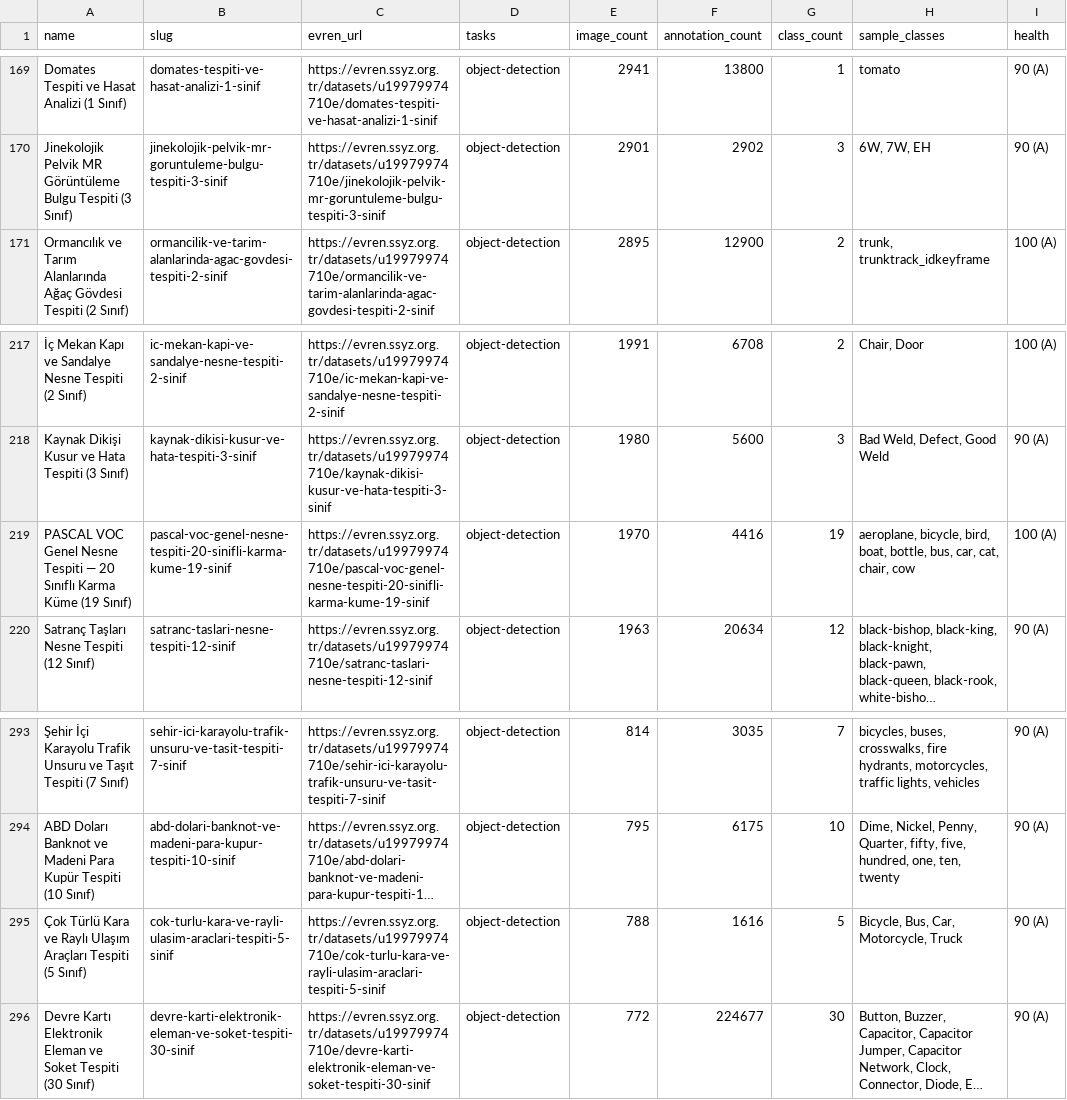
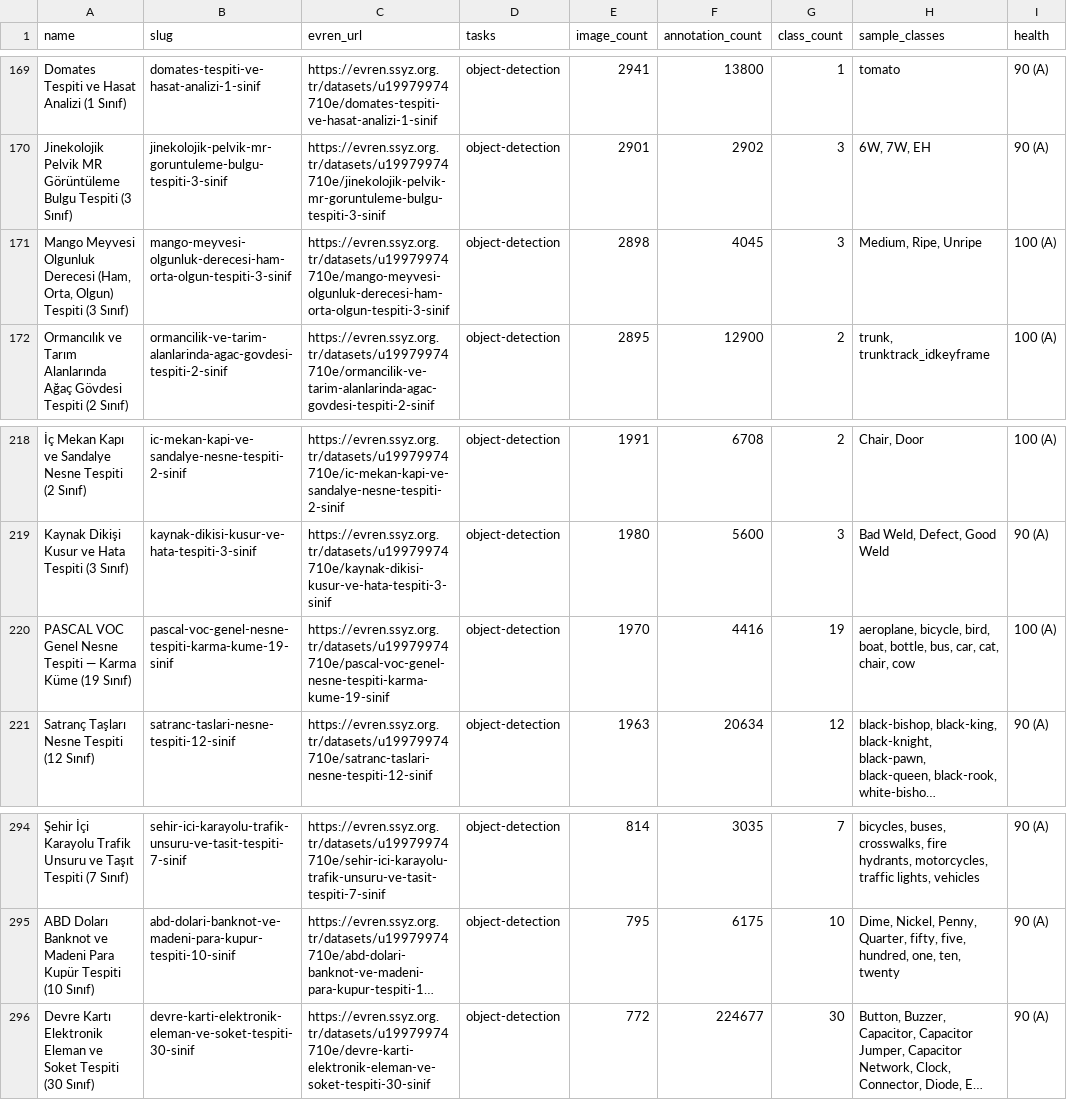
Before and after one commit to kenantabak/evren-turkish-cv-datasets-catalog, a CSV file: data/datasets_catalog_316.csv, drawn as a sheet; only a part is shown, gaps mark what is left out; long unchanged cells end in …; removed rows and columns are numbered as before the commit, all else as after; the diff names each change by its address in the sheet, - before the commit and + after, or states it on an @@ line.

Commit message:
data: sync 355 datasets CSV

```diff
--- a/data/datasets_catalog_316.csv
+++ b/data/datasets_catalog_316.csv
+row 171: Mango Meyvesi Olgunluk Derecesi (Ham, Orta, Olgun) Tespiti (3 Sınıf) | mango-meyvesi-olgunluk-derecesi-ham-orta-olgun-tespiti-3-sinif | https://evren.ssyz.org.tr/datasets/u19979974710e/mango-meyvesi-olgunluk-derecesi-ham-orta-olgun-tespiti-3-sinif | object-detection | 2898 | 4045 | 3 | Medium, Ripe, Unripe | 100 (A)
-A220 (name): …Tespiti — 20 Sınıflı Karma Küme…
+A220 (name): …Tespiti — Karma Küme…
-B220 (slug): pascal-voc-genel-nesne-tespiti-20-sinifli-karma-kume-19-sinif
+B220 (slug): pascal-voc-genel-nesne-tespiti-karma-kume-19-sinif
-C220 (evren_url): https://evren.ssyz.org.tr/datasets/u19979974710e/pascal-voc-genel-nesne-tespiti-20-sinifli-karma-kume-19-sinif
+C220 (evren_url): https://evren.ssyz.org.tr/datasets/u19979974710e/pascal-voc-genel-nesne-tespiti-karma-kume-19-sinif
-row 295: Çok Türlü Kara ve Raylı Ulaşım Araçları Tespiti (5 Sınıf) | cok-turlu-kara-ve-rayli-ulasim-araclari-tespiti-5-sinif | https://evren.ssyz.org.tr/datasets/u19979974710e/cok-turlu-kara-ve-rayli-ulasim-araclari-tespiti-5-sinif | object-detection | 788 | 1616 | 5 | Bicycle, Bus, Car, Motorcycle, Truck | 90 (A)
```
